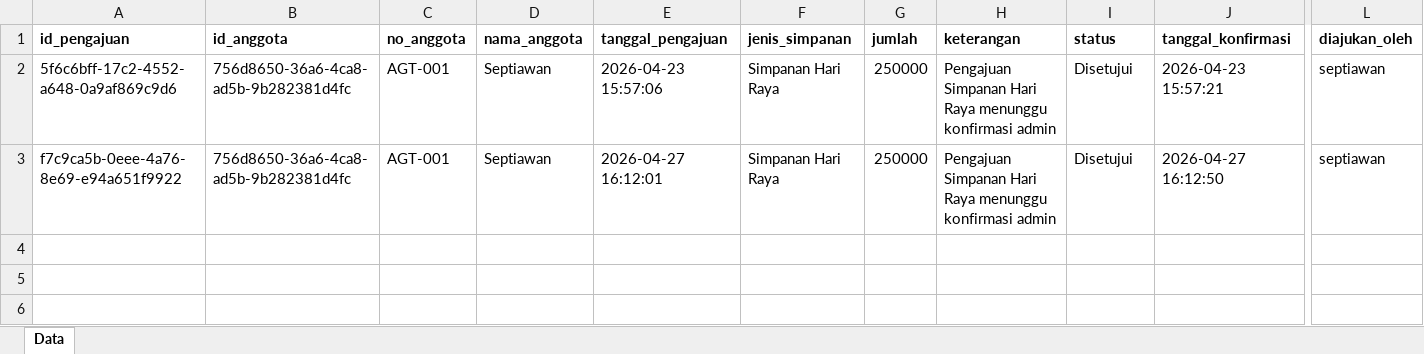
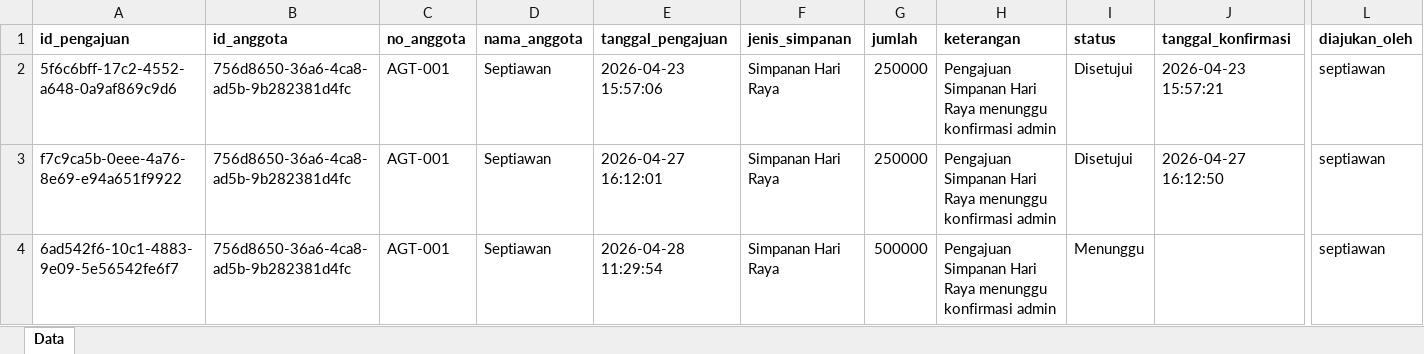
Before and after one commit to RAFLYBOSENG/Koperasi-PKL-, an Excel workbook: data/simpanan_pengajuan.xlsx, sheet Data, drawn as a sheet; only a part is shown, gaps mark what is left out; values as stored, in another font and other column widths than the file's, no borders; rows hold the shown columns only; the diff names each change by its address in the sheet, - before the commit and + after, or states it on an @@ line.

```diff
--- a/data/simpanan_pengajuan.xlsx (sheet Data)
+++ b/data/simpanan_pengajuan.xlsx (sheet Data)
+row 4: 6ad542f6-10c1-4883-9e09-5e56542fe6f7 | 756d8650-36a6-4ca8-ad5b-9b282381d4fc | AGT-001 | Septiawan | 2026-04-28 11:29:54 | Simpanan Hari Raya | 500000 | Pengajuan Simpanan Hari Raya menunggu konfirmasi admin | Menunggu |  | septiawan
```
Also changed, not shown: data/anggota.xlsx, data/import_log.xlsx, 23 other files.
